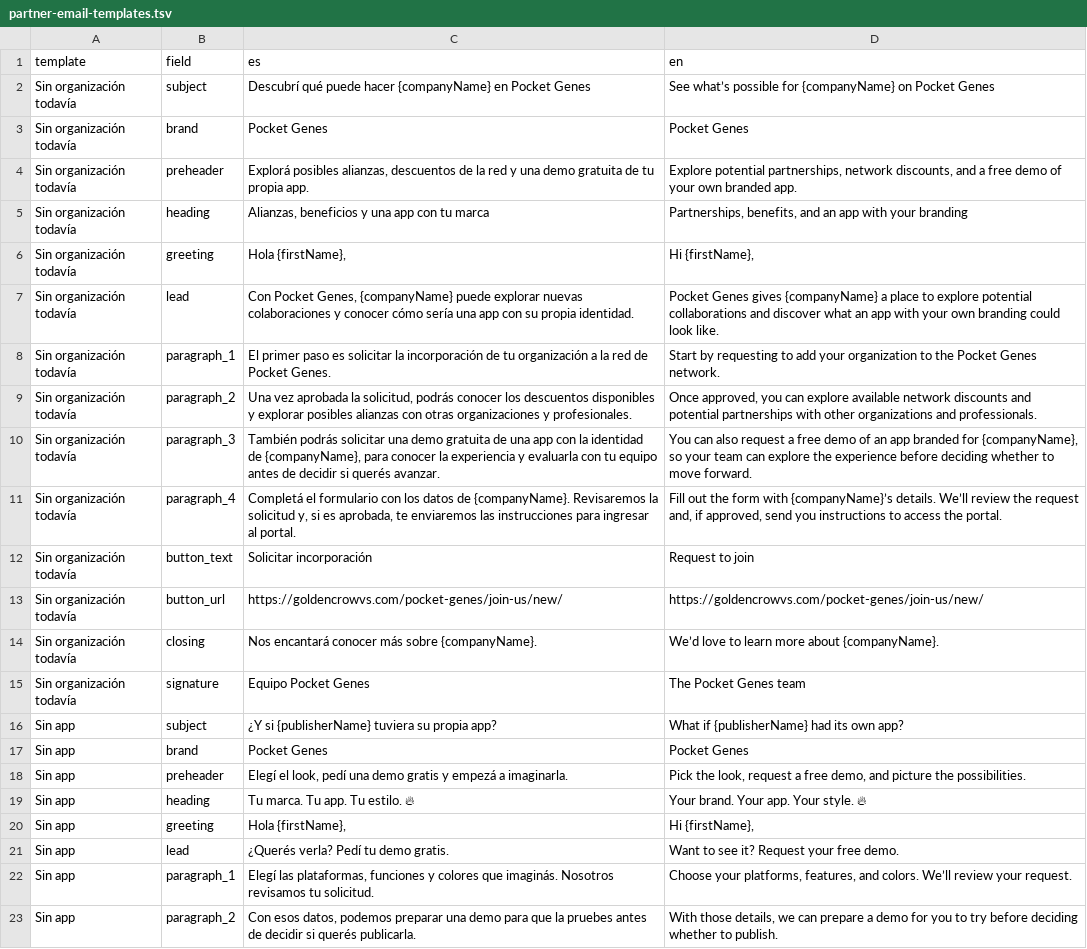
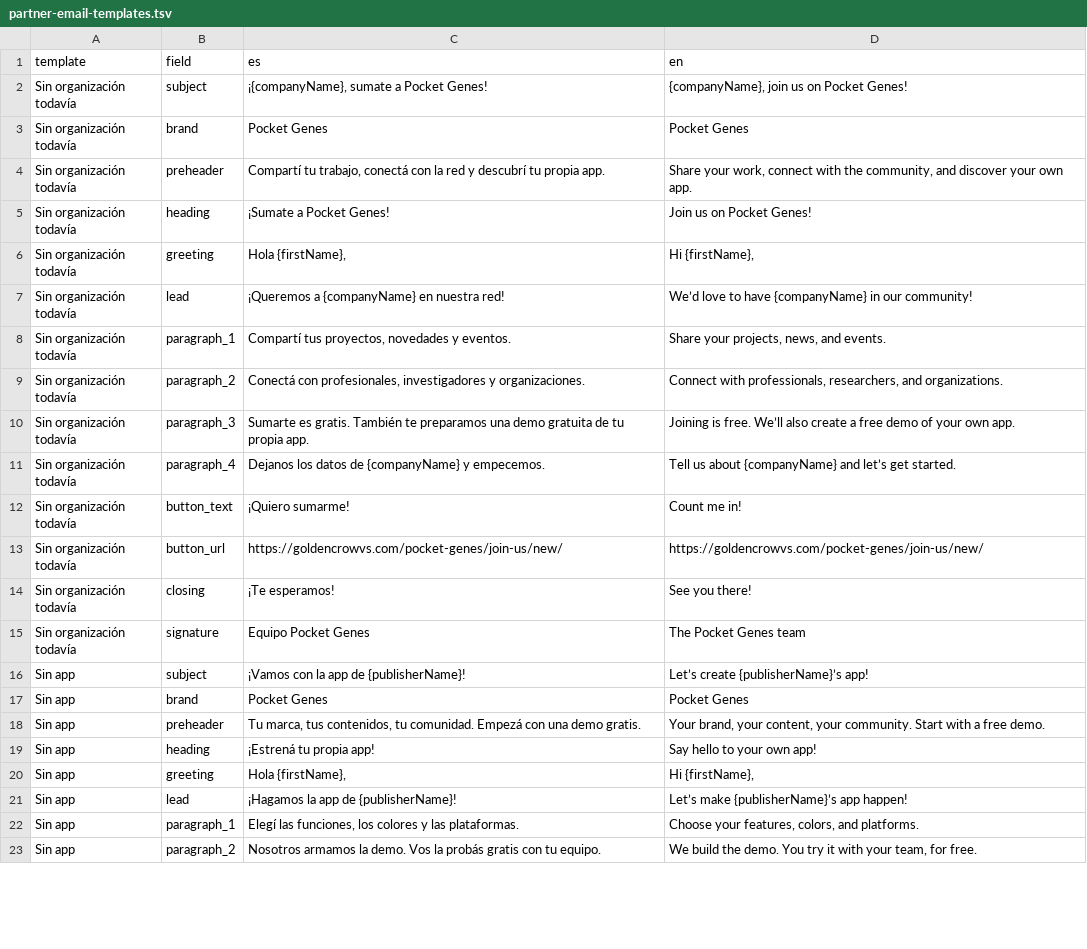
Before and after one commit to mdb1/golden-crow-website, a TSV file: goldencrow-sdk/docs/partner-email-templates.tsv, drawn as a sheet; only a part is shown; the diff covers the shown part only.

Commit message:
Add two selectable partner email templates per stage

```diff
--- a/goldencrow-sdk/docs/partner-email-templates.tsv
+++ b/goldencrow-sdk/docs/partner-email-templates.tsv
@@ -1,23 +1,23 @@
 template	field	es	en
-Sin organización todavía	subject	Descubrí qué puede hacer {companyName} en Pocket Genes	See what’s possible for {companyName} on Pocket Genes
+Sin organización todavía	subject	¡{companyName}, sumate a Pocket Genes!	{companyName}, join us on Pocket Genes!
 Sin organización todavía	brand	Pocket Genes	Pocket Genes
-Sin organización todavía	preheader	Explorá posibles alianzas, descuentos de la red y una demo gratuita de tu propia app.	Explore potential partnerships, network discounts, and a free demo of your own branded app.
-Sin organización todavía	heading	Alianzas, beneficios y una app con tu marca	Partnerships, benefits, and an app with your branding
+Sin organización todavía	preheader	Compartí tu trabajo, conectá con la red y descubrí tu propia app.	Share your work, connect with the community, and discover your own app.
+Sin organización todavía	heading	¡Sumate a Pocket Genes!	Join us on Pocket Genes!
 Sin organización todavía	greeting	Hola {firstName},	Hi {firstName},
-Sin organización todavía	lead	Con Pocket Genes, {companyName} puede explorar nuevas colaboraciones y conocer cómo sería una app con su propia identidad.	Pocket Genes gives {companyName} a place to explore potential collaborations and discover what an app with your own branding could look like.
-Sin organización todavía	paragraph_1	El primer paso es solicitar la incorporación de tu organización a la red de Pocket Genes.	Start by requesting to add your organization to the Pocket Genes network.
-Sin organización todavía	paragraph_2	Una vez aprobada la solicitud, podrás conocer los descuentos disponibles y explorar posibles alianzas con otras organizaciones y profesionales.	Once approved, you can explore available network discounts and potential partnerships with other organizations and professionals.
-Sin organización todavía	paragraph_3	También podrás solicitar una demo gratuita de una app con la identidad de {companyName}, para conocer la experiencia y evaluarla con tu equipo antes de decidir si querés avanzar.	You can also request a free demo of an app branded for {companyName}, so your team can explore the experience before deciding whether to move forward.
-Sin organización todavía	paragraph_4	Completá el formulario con los datos de {companyName}. Revisaremos la solicitud y, si es aprobada, te enviaremos las instrucciones para ingresar al portal.	Fill out the form with {companyName}’s details. We’ll review the request and, if approved, send you instructions to access the portal.
-Sin organización todavía	button_text	Solicitar incorporación	Request to join
+Sin organización todavía	lead	¡Queremos a {companyName} en nuestra red!	We’d love to have {companyName} in our community!
+Sin organización todavía	paragraph_1	Compartí tus proyectos, novedades y eventos.	Share your projects, news, and events.
+Sin organización todavía	paragraph_2	Conectá con profesionales, investigadores y organizaciones.	Connect with professionals, researchers, and organizations.
+Sin organización todavía	paragraph_3	Sumarte es gratis. También te preparamos una demo gratuita de tu propia app.	Joining is free. We’ll also create a free demo of your own app.
+Sin organización todavía	paragraph_4	Dejanos los datos de {companyName} y empecemos.	Tell us about {companyName} and let’s get started.
+Sin organización todavía	button_text	¡Quiero sumarme!	Count me in!
 Sin organización todavía	button_url	https://goldencrowvs.com/pocket-genes/join-us/new/	https://goldencrowvs.com/pocket-genes/join-us/new/
-Sin organización todavía	closing	Nos encantará conocer más sobre {companyName}.	We’d love to learn more about {companyName}.
+Sin organización todavía	closing	¡Te esperamos!	See you there!
 Sin organización todavía	signature	Equipo Pocket Genes	The Pocket Genes team
-Sin app	subject	¿Y si {publisherName} tuviera su propia app?	What if {publisherName} had its own app?
+Sin app	subject	¡Vamos con la app de {publisherName}!	Let’s create {publisherName}’s app!
 Sin app	brand	Pocket Genes	Pocket Genes
-Sin app	preheader	Elegí el look, pedí una demo gratis y empezá a imaginarla.	Pick the look, request a free demo, and picture the possibilities.
-Sin app	heading	Tu marca. Tu app. Tu estilo. 🔥	Your brand. Your app. Your style. 🔥
+Sin app	preheader	Tu marca, tus contenidos, tu comunidad. Empezá con una demo gratis.	Your brand, your content, your community. Start with a free demo.
+Sin app	heading	¡Estrená tu propia app!	Say hello to your own app!
 Sin app	greeting	Hola {firstName},	Hi {firstName},
-Sin app	lead	¿Querés verla? Pedí tu demo gratis.	Want to see it? Request your free demo.
-Sin app	paragraph_1	Elegí las plataformas, funciones y colores que imaginás. Nosotros revisamos tu solicitud.	Choose your platforms, features, and colors. We’ll review your request.
-Sin app	paragraph_2	Con esos datos, podemos preparar una demo para que la pruebes antes de decidir si querés publicarla.	With those details, we can prepare a demo for you to try before deciding whether to publish.
+Sin app	lead	¡Hagamos la app de {publisherName}!	Let’s make {publisherName}’s app happen!
+Sin app	paragraph_1	Elegí las funciones, los colores y las plataformas.	Choose your features, colors, and platforms.
+Sin app	paragraph_2	Nosotros armamos la demo. Vos la probás gratis con tu equipo.	We build the demo. You try it with your team, for free.
```
Also changed, not shown: 40 edited cells elsewhere in this file, 15 other files.
